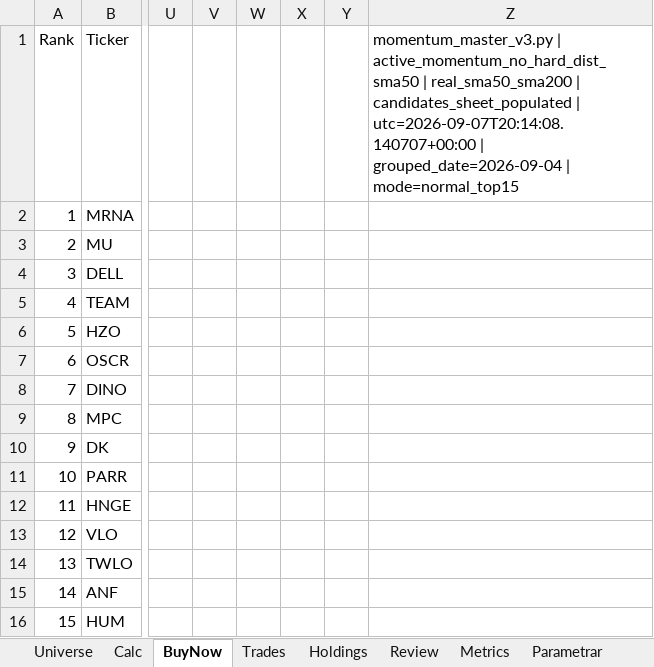
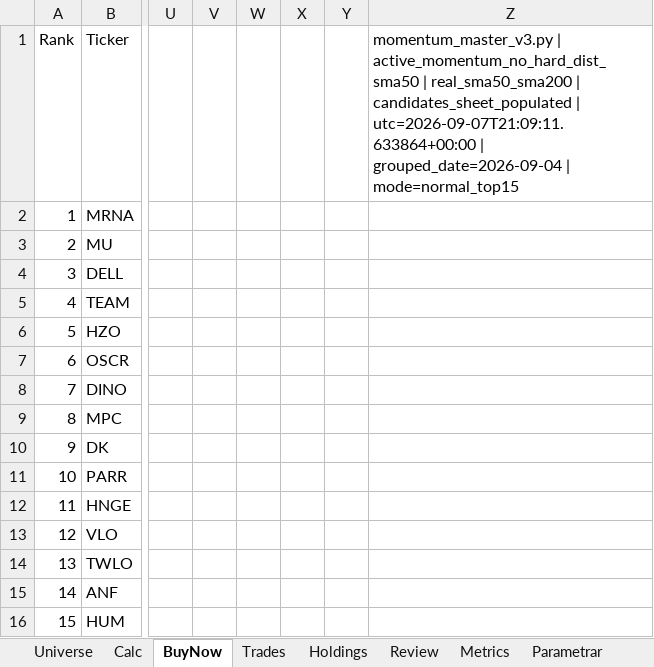
Before and after one commit to tartkennet/MomentumCloud, an Excel workbook: Momentum.xlsx, sheet BuyNow, drawn as a sheet; only a part is shown, gaps mark what is left out; values as stored, in another font and other column widths than the file's, no borders; the diff names each change by its address in the sheet, - before the commit and + after, or states it on an @@ line.

```diff
--- a/Momentum.xlsx (sheet BuyNow)
+++ b/Momentum.xlsx (sheet BuyNow)
-Z1: …candidates_sheet_populated | utc=2026-09-07T20:14:08.140707+00:00 | grouped_date=2026-09-04…
+Z1: …candidates_sheet_populated | utc=2026-09-07T21:09:11.633864+00:00 | grouped_date=2026-09-04…
```
Also changed, not shown: sheet Kandidater, Momentum mall fil.xlsx, 1 other file.
